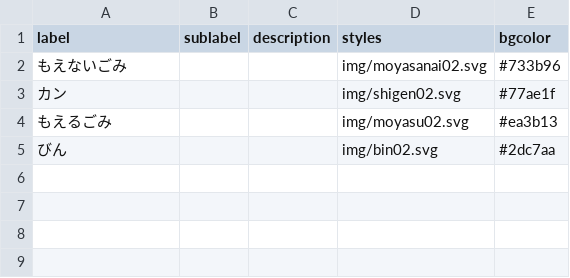
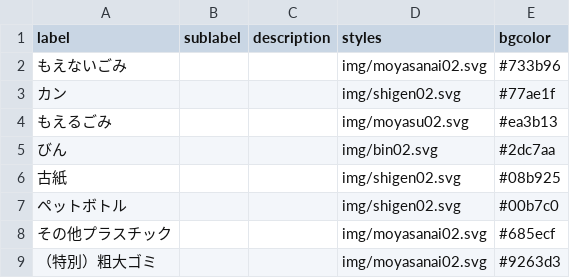
Before and after one commit to Maya-gogatuageha/5374, a CSV file: data/description.csv, drawn as a sheet.

Commit message:
Update description.csv

```diff
--- a/data/description.csv
+++ b/data/description.csv
@@ -5 +5,5 @@ label,sublabel,description,styles,bgcolor
 びん,,,img/bin02.svg,#2dc7aa
+古紙,,,img/shigen02.svg,#08b925
+ペットボトル,,,img/shigen02.svg,#00b7c0
+その他プラスチック,,,img/moyasanai02.svg,#685ecf
+（特別）粗大ゴミ,,,img/moyasanai02.svg,#9263d3
```
